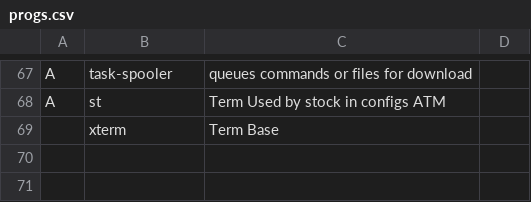
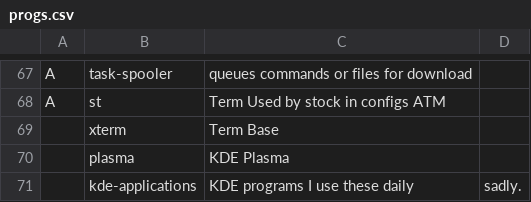
Before and after one commit to allbombson/TARBS, a CSV file: progs.csv, drawn as a sheet; only a part is shown, gaps mark what is left out.

Commit message:
Update progs.csv

```diff
--- a/progs.csv
+++ b/progs.csv
@@ -69 +69,3 @@ A,st, Term Used by stock in configs ATM
 ,xterm,Term Base
+,plasma,KDE Plasma
+,kde-applications, KDE programs I use these daily, sadly.
```
